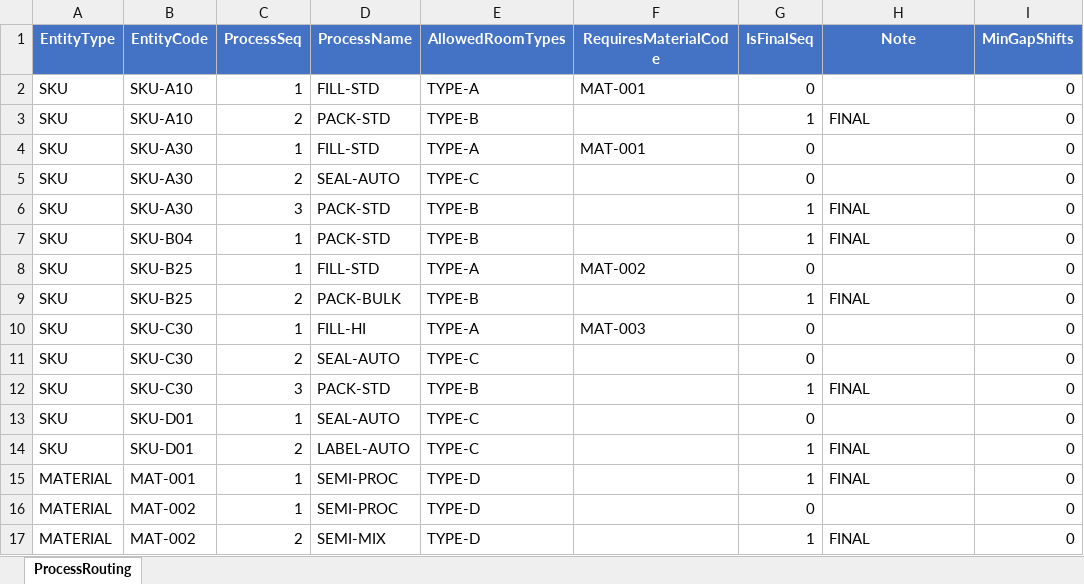
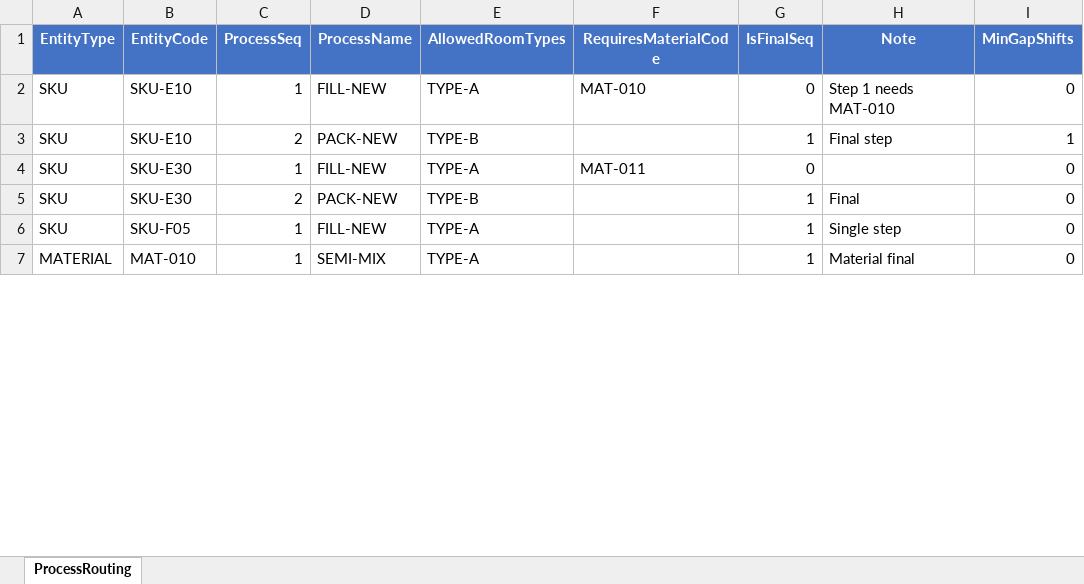
Before and after one commit to zuseung1-netizen/production-scheduler, an Excel workbook: templates/04_Process_Routing.xlsx, sheet ProcessRouting, drawn as a sheet; only a part is shown; values as stored, in another font and other column widths than the file's, no borders; removed rows and columns are numbered as before the commit, all else as after; the diff covers the shown part only; the diff names each change by its address in the sheet, - before the commit and + after, or states it on an @@ line.

```diff
--- a/templates/04_Process_Routing.xlsx (sheet ProcessRouting)
+++ b/templates/04_Process_Routing.xlsx (sheet ProcessRouting)
-B2:B3 (EntityCode): SKU-A10
+B2:B3 (EntityCode): SKU-E10
-D2 (ProcessName): FILL-STD
+D2 (ProcessName): FILL-NEW
-F2 (RequiresMaterialCode): MAT-001
+F2 (RequiresMaterialCode): MAT-010
-H2 (Note): (empty)
+H2 (Note): Step 1 needs MAT-010
-D3 (ProcessName): PACK-STD
+D3 (ProcessName): PACK-NEW
-H3 (Note): FINAL
+H3 (Note): Final step
-I3 (MinGapShifts): 0
+I3 (MinGapShifts): 1
-B4 (EntityCode): SKU-A30
+B4 (EntityCode): SKU-E30
-D4 (ProcessName): FILL-STD
+D4 (ProcessName): FILL-NEW
-F4 (RequiresMaterialCode): MAT-001
+F4 (RequiresMaterialCode): MAT-011
-row 5: SKU | SKU-A30 | 2 | SEAL-AUTO | TYPE-C |  | 0 |  | 0
-B5 (EntityCode): SKU-A30
+B5 (EntityCode): SKU-E30
-C5 (ProcessSeq): 3
+C5 (ProcessSeq): 2
-D5 (ProcessName): PACK-STD
+D5 (ProcessName): PACK-NEW
-H5 (Note): FINAL
+H5 (Note): Final
-B6 (EntityCode): SKU-B04
+B6 (EntityCode): SKU-F05
-D6 (ProcessName): PACK-STD
+D6 (ProcessName): FILL-NEW
-E6 (AllowedRoomTypes): TYPE-B
+E6 (AllowedRoomTypes): TYPE-A
-H6 (Note): FINAL
+H6 (Note): Single step
-row 8: SKU | SKU-B25 | 1 | FILL-STD | TYPE-A | MAT-002 | 0 |  | 0
-row 9: SKU | SKU-B25 | 2 | PACK-BULK | TYPE-B |  | 1 | FINAL | 0
-row 10: SKU | SKU-C30 | 1 | FILL-HI | TYPE-A | MAT-003 | 0 |  | 0
-row 11: SKU | SKU-C30 | 2 | SEAL-AUTO | TYPE-C |  | 0 |  | 0
-row 12: SKU | SKU-C30 | 3 | PACK-STD | TYPE-B |  | 1 | FINAL | 0
-row 13: SKU | SKU-D01 | 1 | SEAL-AUTO | TYPE-C |  | 0 |  | 0
-row 14: SKU | SKU-D01 | 2 | LABEL-AUTO | TYPE-C |  | 1 | FINAL | 0
-B7 (EntityCode): MAT-001
+B7 (EntityCode): MAT-010
-D7 (ProcessName): SEMI-PROC
+D7 (ProcessName): SEMI-MIX
-E7 (AllowedRoomTypes): TYPE-D
+E7 (AllowedRoomTypes): TYPE-A
-H7 (Note): FINAL
+H7 (Note): Material final
-row 16: MATERIAL | MAT-002 | 1 | SEMI-PROC | TYPE-D |  | 0 |  | 0
-row 17: MATERIAL | MAT-002 | 2 | SEMI-MIX | TYPE-D |  | 1 | FINAL | 0
```
Also changed, not shown: 6 added rows and 3 edited cells elsewhere in this sheet, templates/01_Item_Master.xlsx, templates/03_Room_Process_Master.xlsx, 5 other files.
